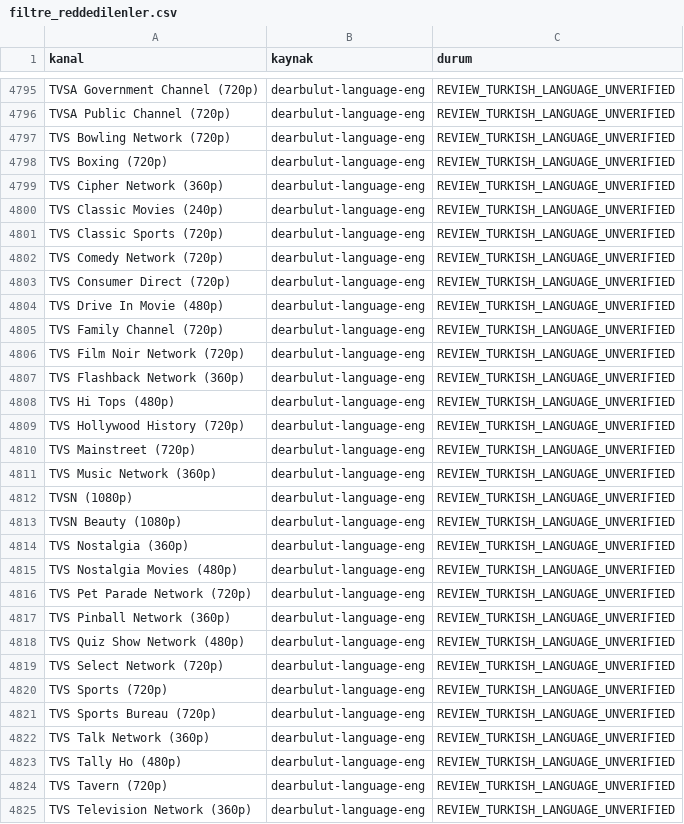
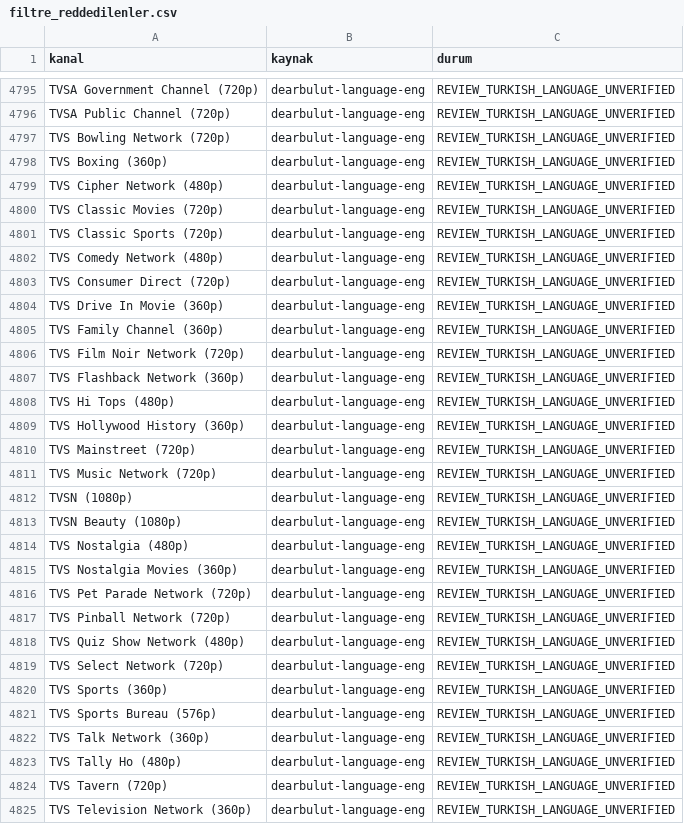
Before and after one commit to Madsc55/madsc-tv, a CSV file: madsc_kesif/filtre_reddedilenler.csv, drawn as a sheet; only a part is shown, gaps mark what is left out; the diff covers the shown part only.

```diff
--- a/madsc_kesif/filtre_reddedilenler.csv
+++ b/madsc_kesif/filtre_reddedilenler.csv
@@ -4797,10 +4797,10 @@ TVSA Public Channel (720p),dearbulut-language-eng,REVIEW_TURKISH_LANGUAGE_UNVERI
 TVS Bowling Network (720p),dearbulut-language-eng,REVIEW_TURKISH_LANGUAGE_UNVERIFIED
-TVS Boxing (720p),dearbulut-language-eng,REVIEW_TURKISH_LANGUAGE_UNVERIFIED
-TVS Cipher Network (360p),dearbulut-language-eng,REVIEW_TURKISH_LANGUAGE_UNVERIFIED
-TVS Classic Movies (240p),dearbulut-language-eng,REVIEW_TURKISH_LANGUAGE_UNVERIFIED
+TVS Boxing (360p),dearbulut-language-eng,REVIEW_TURKISH_LANGUAGE_UNVERIFIED
+TVS Cipher Network (480p),dearbulut-language-eng,REVIEW_TURKISH_LANGUAGE_UNVERIFIED
+TVS Classic Movies (720p),dearbulut-language-eng,REVIEW_TURKISH_LANGUAGE_UNVERIFIED
 TVS Classic Sports (720p),dearbulut-language-eng,REVIEW_TURKISH_LANGUAGE_UNVERIFIED
-TVS Comedy Network (720p),dearbulut-language-eng,REVIEW_TURKISH_LANGUAGE_UNVERIFIED
+TVS Comedy Network (480p),dearbulut-language-eng,REVIEW_TURKISH_LANGUAGE_UNVERIFIED
 TVS Consumer Direct (720p),dearbulut-language-eng,REVIEW_TURKISH_LANGUAGE_UNVERIFIED
-TVS Drive In Movie (480p),dearbulut-language-eng,REVIEW_TURKISH_LANGUAGE_UNVERIFIED
-TVS Family Channel (720p),dearbulut-language-eng,REVIEW_TURKISH_LANGUAGE_UNVERIFIED
+TVS Drive In Movie (360p),dearbulut-language-eng,REVIEW_TURKISH_LANGUAGE_UNVERIFIED
+TVS Family Channel (360p),dearbulut-language-eng,REVIEW_TURKISH_LANGUAGE_UNVERIFIED
 TVS Film Noir Network (720p),dearbulut-language-eng,REVIEW_TURKISH_LANGUAGE_UNVERIFIED
@@ -4808,15 +4808,15 @@ TVS Flashback Network (360p),dearbulut-language-eng,REVIEW_TURKISH_LANGUAGE_UNVE
 TVS Hi Tops (480p),dearbulut-language-eng,REVIEW_TURKISH_LANGUAGE_UNVERIFIED
-TVS Hollywood History (720p),dearbulut-language-eng,REVIEW_TURKISH_LANGUAGE_UNVERIFIED
+TVS Hollywood History (360p),dearbulut-language-eng,REVIEW_TURKISH_LANGUAGE_UNVERIFIED
 TVS Mainstreet (720p),dearbulut-language-eng,REVIEW_TURKISH_LANGUAGE_UNVERIFIED
-TVS Music Network (360p),dearbulut-language-eng,REVIEW_TURKISH_LANGUAGE_UNVERIFIED
+TVS Music Network (720p),dearbulut-language-eng,REVIEW_TURKISH_LANGUAGE_UNVERIFIED
 TVSN (1080p),dearbulut-language-eng,REVIEW_TURKISH_LANGUAGE_UNVERIFIED
 TVSN Beauty (1080p),dearbulut-language-eng,REVIEW_TURKISH_LANGUAGE_UNVERIFIED
-TVS Nostalgia (360p),dearbulut-language-eng,REVIEW_TURKISH_LANGUAGE_UNVERIFIED
-TVS Nostalgia Movies (480p),dearbulut-language-eng,REVIEW_TURKISH_LANGUAGE_UNVERIFIED
+TVS Nostalgia (480p),dearbulut-language-eng,REVIEW_TURKISH_LANGUAGE_UNVERIFIED
+TVS Nostalgia Movies (360p),dearbulut-language-eng,REVIEW_TURKISH_LANGUAGE_UNVERIFIED
 TVS Pet Parade Network (720p),dearbulut-language-eng,REVIEW_TURKISH_LANGUAGE_UNVERIFIED
-TVS Pinball Network (360p),dearbulut-language-eng,REVIEW_TURKISH_LANGUAGE_UNVERIFIED
+TVS Pinball Network (720p),dearbulut-language-eng,REVIEW_TURKISH_LANGUAGE_UNVERIFIED
 TVS Quiz Show Network (480p),dearbulut-language-eng,REVIEW_TURKISH_LANGUAGE_UNVERIFIED
 TVS Select Network (720p),dearbulut-language-eng,REVIEW_TURKISH_LANGUAGE_UNVERIFIED
-TVS Sports (720p),dearbulut-language-eng,REVIEW_TURKISH_LANGUAGE_UNVERIFIED
-TVS Sports Bureau (720p),dearbulut-language-eng,REVIEW_TURKISH_LANGUAGE_UNVERIFIED
+TVS Sports (360p),dearbulut-language-eng,REVIEW_TURKISH_LANGUAGE_UNVERIFIED
+TVS Sports Bureau (576p),dearbulut-language-eng,REVIEW_TURKISH_LANGUAGE_UNVERIFIED
 TVS Talk Network (360p),dearbulut-language-eng,REVIEW_TURKISH_LANGUAGE_UNVERIFIED
```
Also changed, not shown: 31 edited cells elsewhere in this file, madsc_kesif/ana_liste_calismayanlar.csv, madsc_kesif/ana_liste_saglik_raporu.csv, 7 other files.
